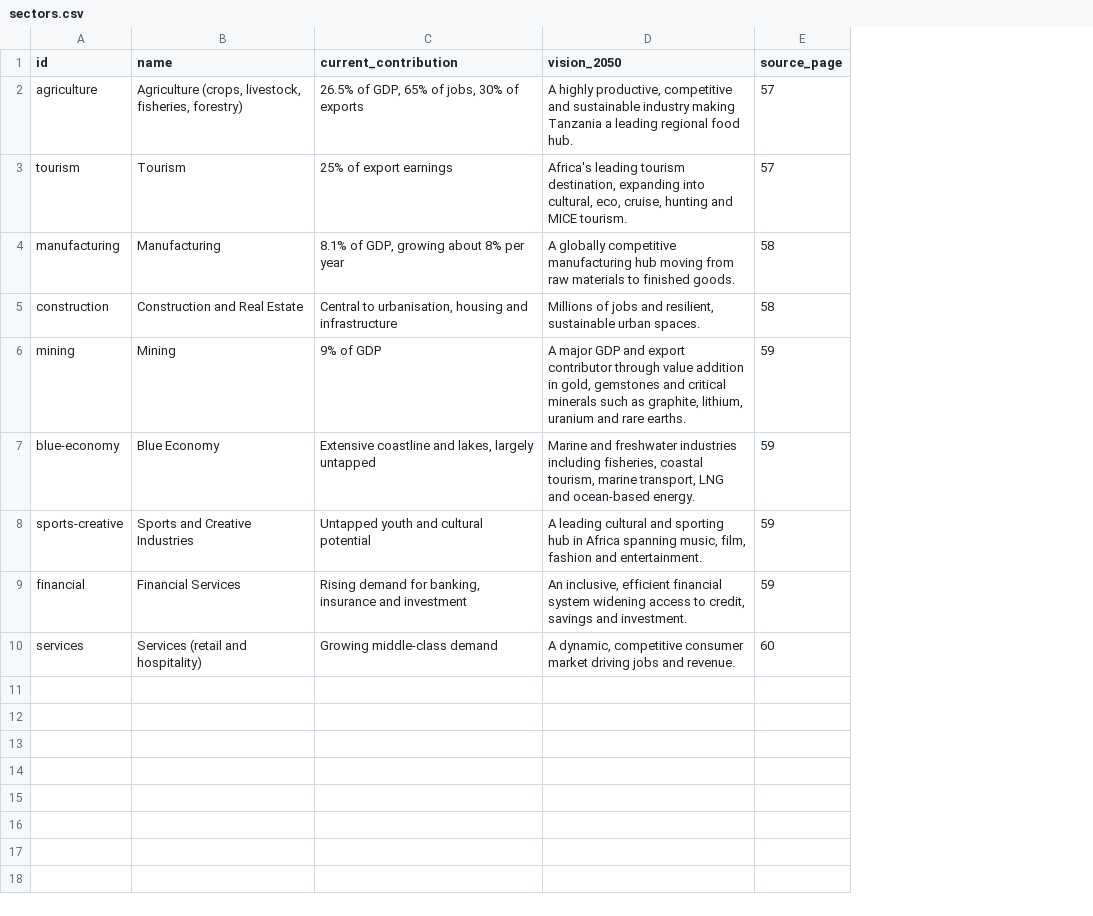
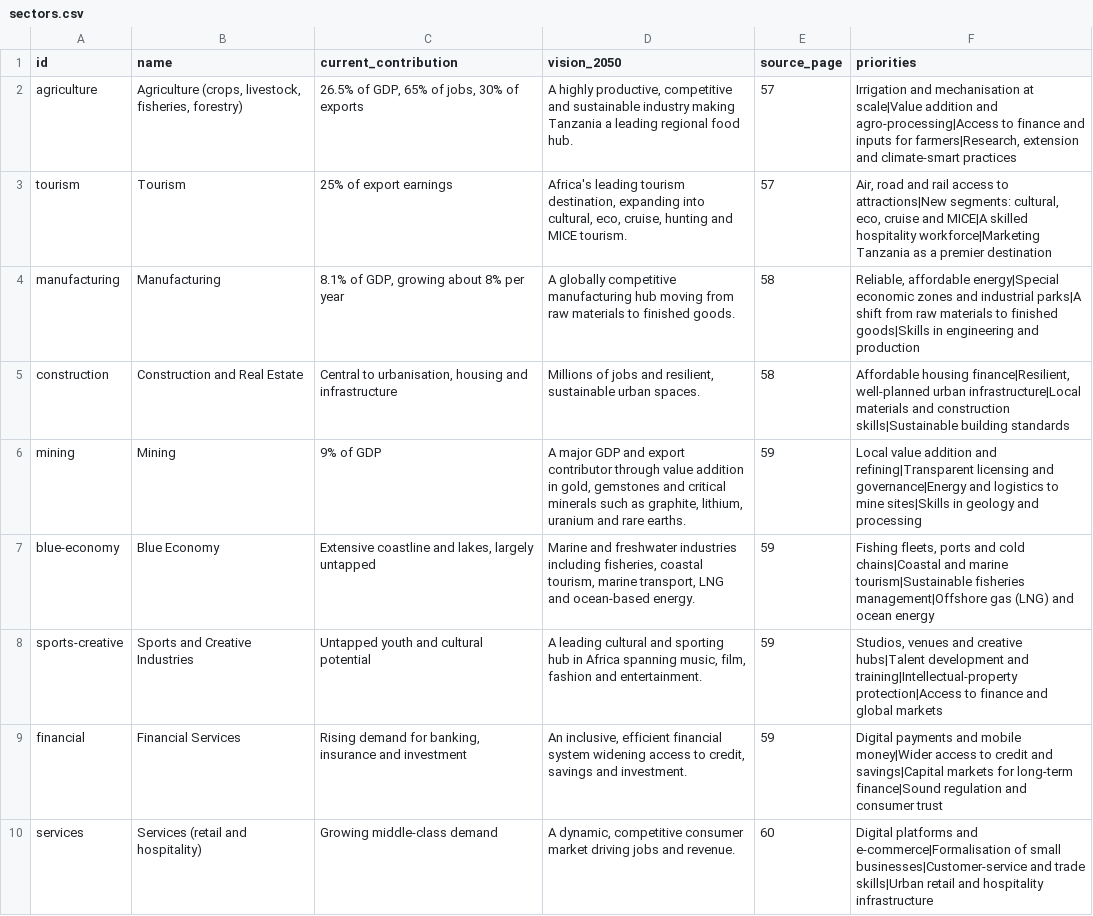
Before and after one commit to hpgerald/dira2050-site, a CSV file: public/data/sectors.csv, drawn as a sheet; the diff names each change by its address in the sheet, - before the commit and + after, or states it on an @@ line.

```diff
--- a/public/data/sectors.csv
+++ b/public/data/sectors.csv
+column F (priorities), rows 2-10: Irrigation and mechanisation at scale|Value addition and agro-processing|Access to finance and inputs for farmers|Research, extension and climate-smart practices | Air, road and rail access to attractions|New segments: cultural, eco, cruise and MICE|A skilled hospitality workforce|Marketing Tanzania as a premier destination | Reliable, affordable energy|Special economic zones and industrial parks|A shift from raw materials to finished goods|Skills in engineering and production | Affordable housing finance|Resilient, well-planned urban infrastructure|Local materials and construction skills|Sustainable building standards | Local value addition and refining|Transparent licensing and governance|Energy and logistics to mine sites|Skills in geology and processing | Fishing fleets, ports and cold chains|Coastal and marine tourism|Sustainable fisheries management|Offshore gas (LNG) and ocean energy | Studios, venues and creative hubs|Talent development and training|Intellectual-property protection|Access to finance and global markets | Digital payments and mobile money|Wider access to credit and savings|Capital markets for long-term finance|Sound regulation and consumer trust | Digital platforms and e-commerce|Formalisation of small businesses|Customer-service and trade skills|Urban retail and hospitality infrastructure
```
Also changed, not shown: public/data/intel_opportunities.csv, public/data/intel_skills.csv, 48 other files.
